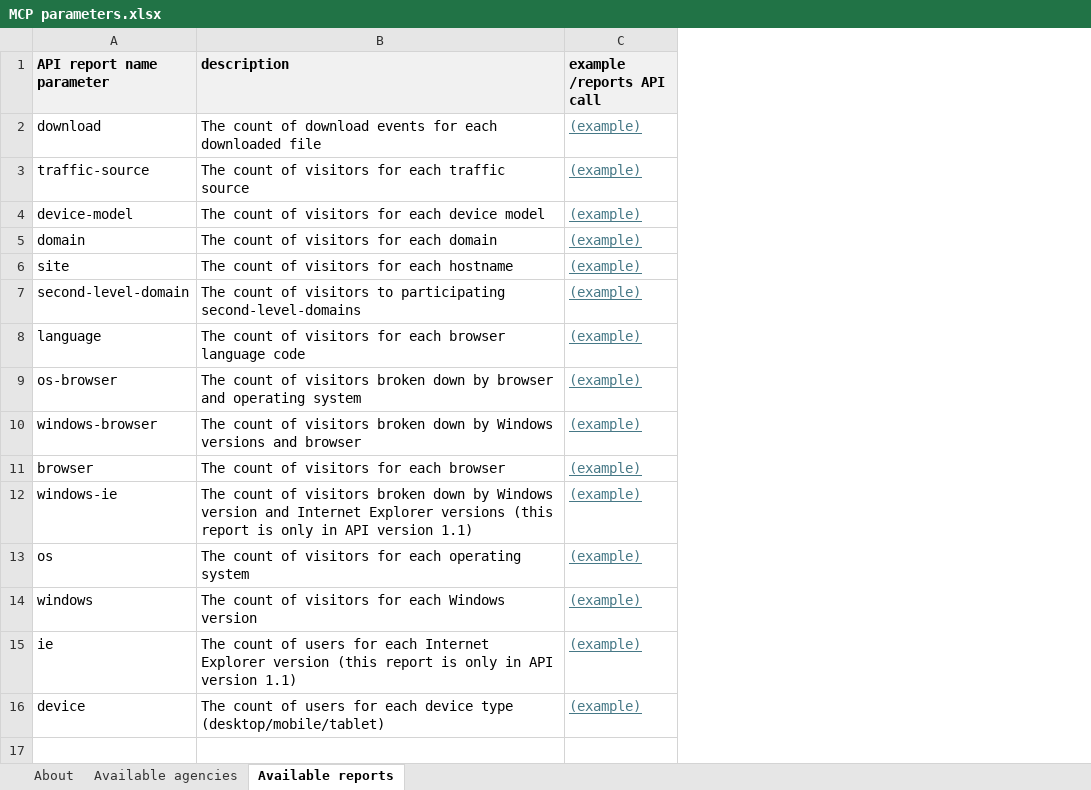
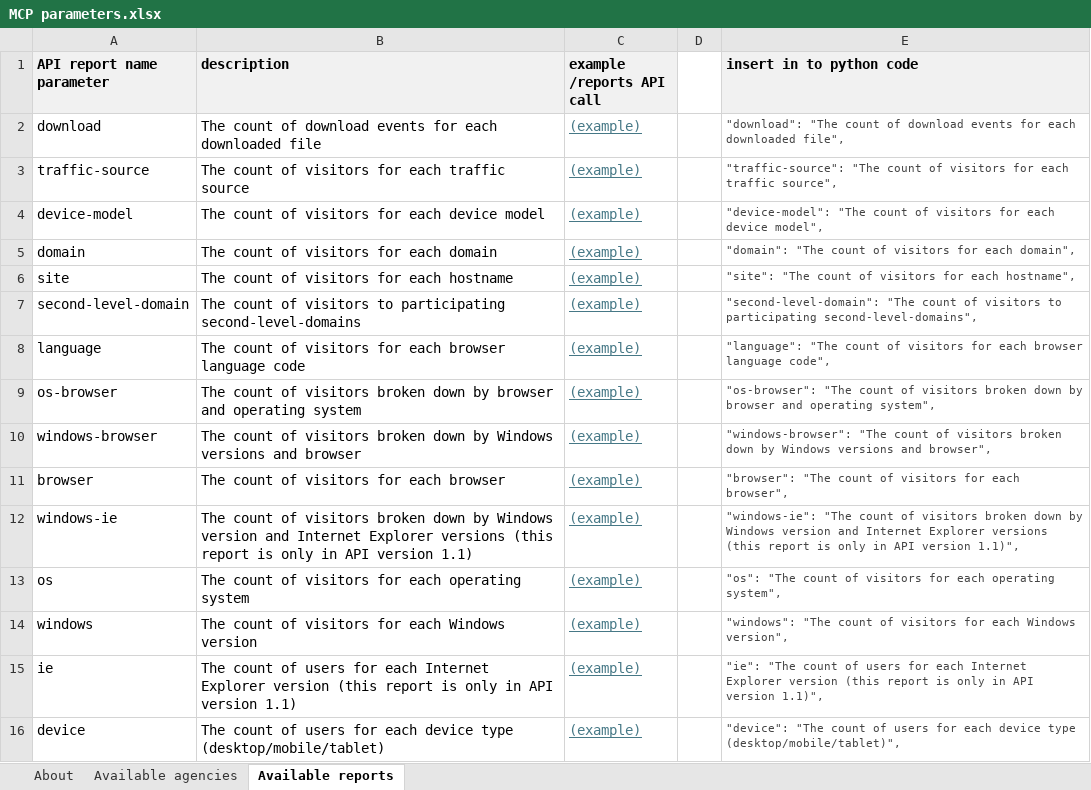
Before and after one commit to gsa-mcp-hackathon/usa-web-analytics-mcp, an Excel workbook: MCP parameters.xlsx, sheet Available reports, drawn as a sheet; values as stored, in another font and other column widths than the file's, no borders; the diff names each change by its address in the sheet, - before the commit and + after, or states it on an @@ line.

Commit message:
commit message for analytic reports tool and related changes
- Added analytic reports tool to fetch reports across government agencies.
- Implemented helper functions for path segment validation and query parameter construction.
- Updated error handling to raise ToolError on upstream service errors.
- Removed example tool and related prompts.

```diff
--- a/MCP parameters.xlsx (sheet Available reports)
+++ b/MCP parameters.xlsx (sheet Available reports)
+column D, empty
+column E (insert in to python code), rows 2-16: "download": "The count of download events for each downloaded file", | "traffic-source": "The count of visitors for each traffic source", | "device-model": "The count of visitors for each device model", | "domain": "The count of visitors for each domain", | "site": "The count of visitors for each hostname", | "second-level-domain": "The count of visitors to participating second-level-domains", | "language": "The count of visitors for each browser language code", | "os-browser": "The count of visitors broken down by browser and operating system", | "windows-browser": "The count of visitors broken down by Windows versions and browser", | "browser": "The count of visitors for each browser", | "windows-ie": "The count of visitors broken down by Windows version and Internet Explorer versions (this report is only in API version 1.1)", | "os": "The count of visitors for each operating system", | "windows": "The count of visitors for each Windows version", | "ie": "The count of users for each Internet Explorer version (this report is only in API version 1.1)", | "device": "The count of users for each device type (desktop/mobile/tablet)",
```
Also changed, not shown: 17 other files.
